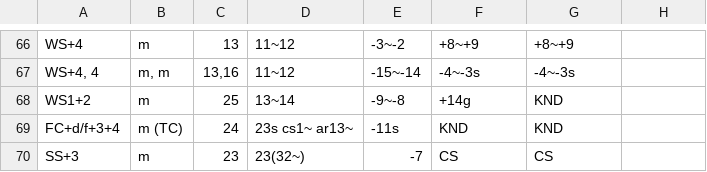
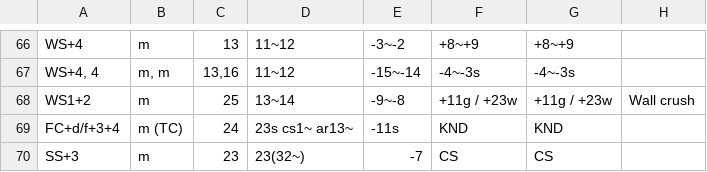
Before and after one commit to pbruvoll/rbnTekkenFrameData, a CSV file: frameData/T7/csv/Kazuya/Kazuya-special.csv, drawn as a sheet; only a part is shown, gaps mark what is left out.

Commit message:
Update Kazuya-special.csv

```diff
--- a/frameData/T7/csv/Kazuya/Kazuya-special.csv
+++ b/frameData/T7/csv/Kazuya/Kazuya-special.csv
@@ -67,3 +67,3 @@ WS+4;m;13;11~12;-3~-2;+8~+9;+8~+9;
 WS+4, 4;m, m;13,16;11~12;-15~-14;-4~-3s;-4~-3s;
-WS1+2;m;25;13~14;-9~-8;+14g;KND;
+WS1+2;m;25;13~14;-9~-8;+11g / +23w;+11g / +23w;Wall crush;
 FC+d/f+3+4;m (TC);24;23s cs1~ ar13~;-11s;KND;KND;
```
